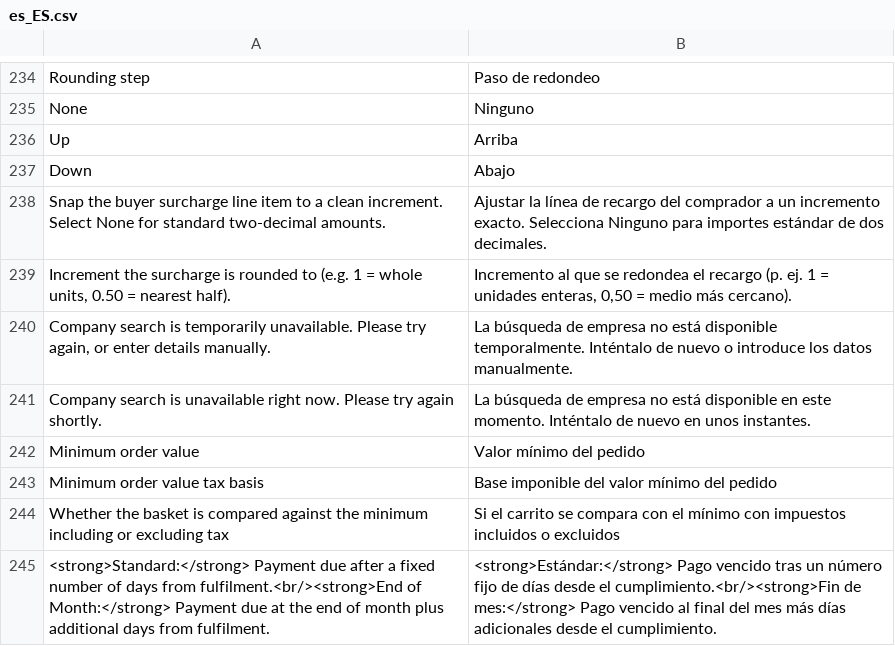
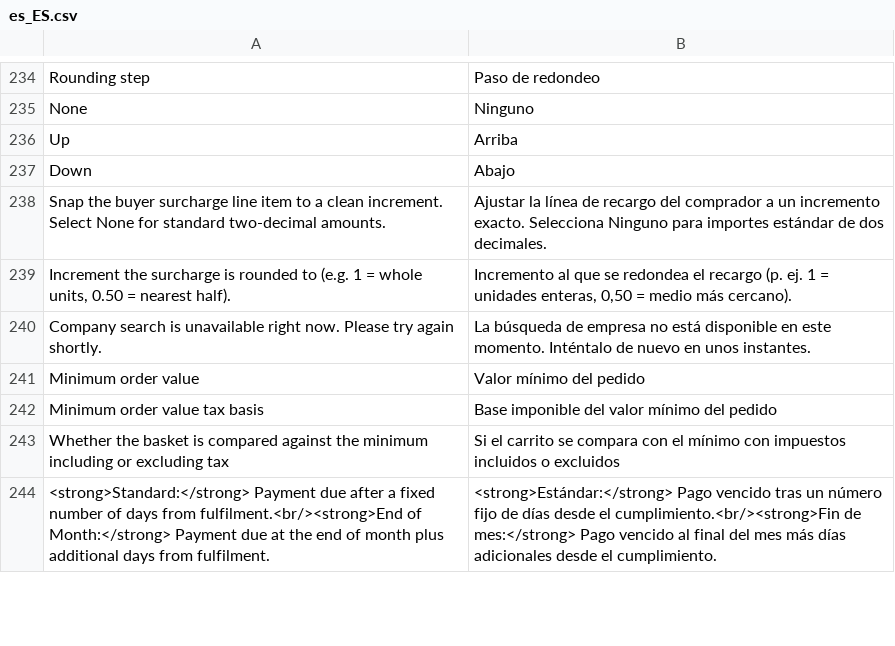
Before and after one commit to two-inc/magento-plugin, a CSV file: i18n/es_ES.csv, drawn as a sheet; only a part is shown, gaps mark what is left out.

```diff
--- a/i18n/es_ES.csv
+++ b/i18n/es_ES.csv
@@ -239,3 +239,2 @@
 "Increment the surcharge is rounded to (e.g. 1 = whole units, 0.50 = nearest half).","Incremento al que se redondea el recargo (p. ej. 1 = unidades enteras, 0,50 = medio más cercano)."
-"Company search is temporarily unavailable. Please try again, or enter details manually.","La búsqueda de empresa no está disponible temporalmente. Inténtalo de nuevo o introduce los datos manualmente."
 "Company search is unavailable right now. Please try again shortly.","La búsqueda de empresa no está disponible en este momento. Inténtalo de nuevo en unos instantes."
```
Also changed, not shown: i18n/nb_NO.csv, i18n/nl_NL.csv, 4 other files.
